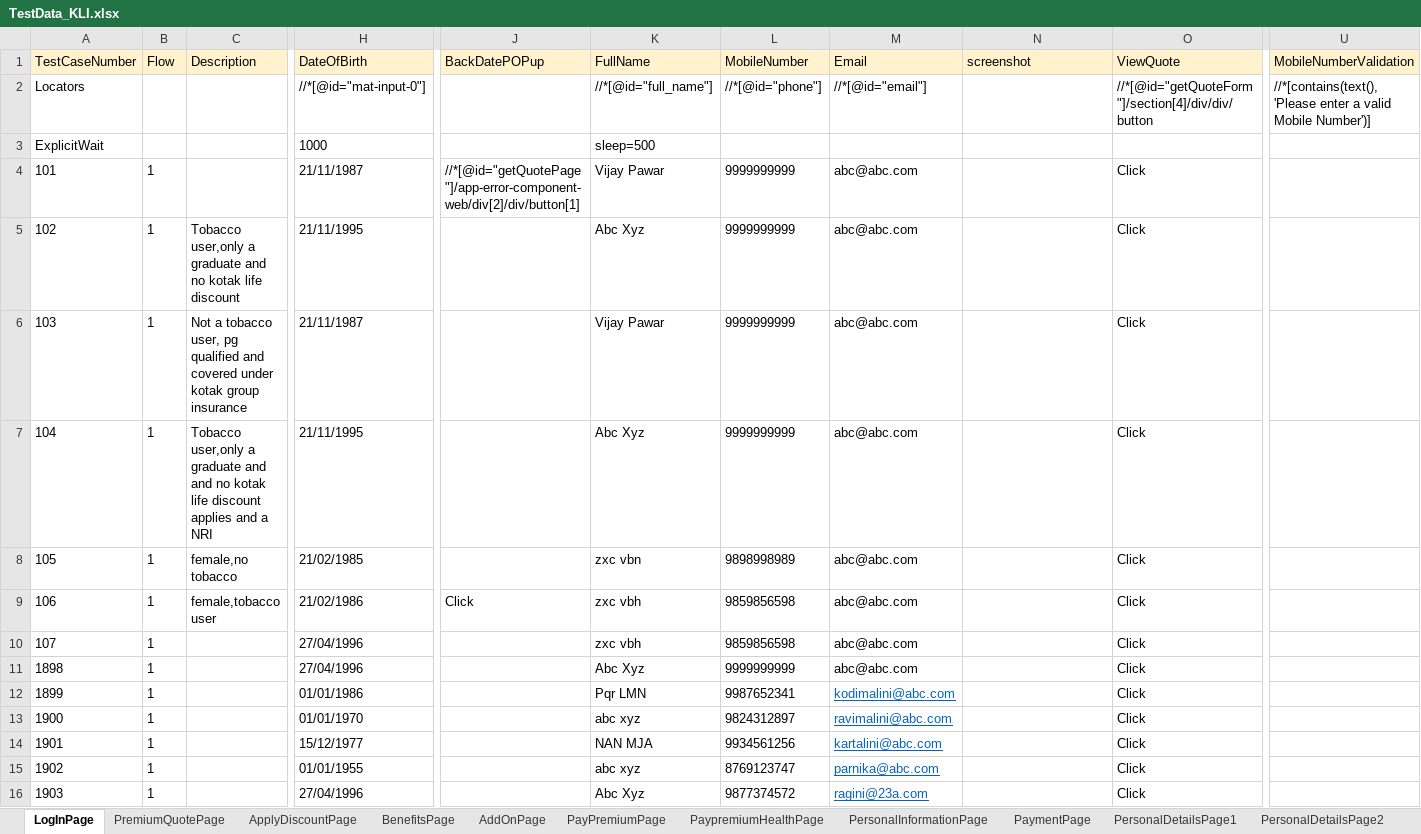
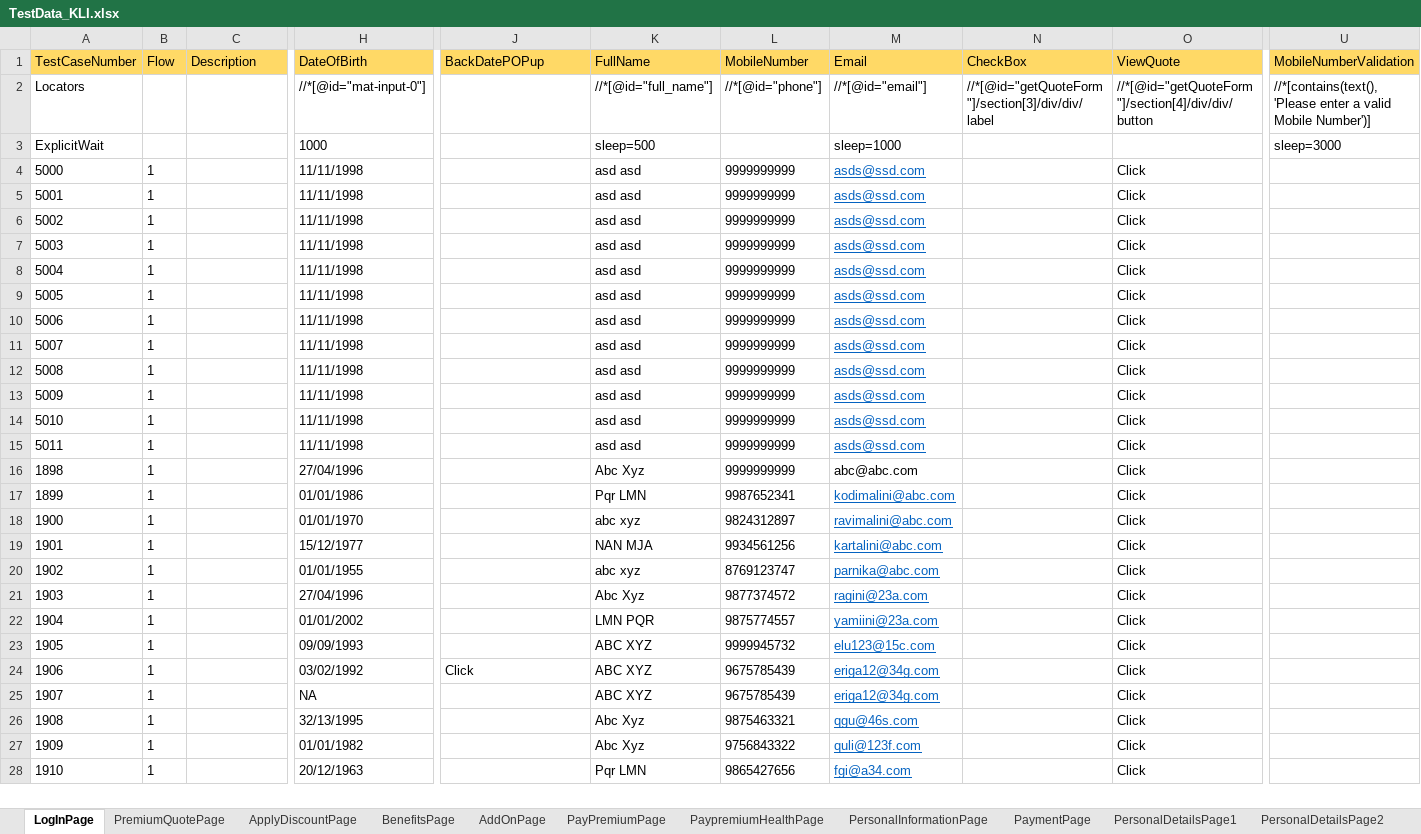
Before and after one commit to lucky0930/KLICCodelessFramework, an Excel workbook: resources/test_data/TestData_KLI.xlsx, sheet LogInPage, drawn as a sheet; only a part is shown, gaps mark what is left out; the shorter side is filled out with more unchanged rows; values as stored, in another font and other column widths than the file's, no borders; removed rows and columns are numbered as before the commit, all else as after; rows hold the shown columns only; the diff covers the shown part only; the diff names each change by its address in the sheet, - before the commit and + after, or states it on an @@ line.

```diff
--- a/resources/test_data/TestData_KLI.xlsx (sheet LogInPage)
+++ b/resources/test_data/TestData_KLI.xlsx (sheet LogInPage)
-A1:U1 fill: #FFF2CC
+A1:U1 fill: #FFD966
-N1: screenshot
+N1: CheckBox
-N2 (CheckBox): (empty)
+N2 (CheckBox): //*[@id="getQuoteForm"]/section[3]/div/div/label
-M3 (Email): (empty)
+M3 (Email): sleep=1000
-U3 (MobileNumberValidation): (empty)
+U3 (MobileNumberValidation): sleep=3000
-A4 (TestCaseNumber): 101
+A4 (TestCaseNumber): 5000
-H4 (DateOfBirth): 21/11/1987
+H4 (DateOfBirth): 11/11/1998
-J4 (BackDatePOPup): //*[@id="getQuotePage"]/app-error-component-web/div[2]/div/button[1]
+J4 (BackDatePOPup): (empty)
-K4 (FullName): Vijay Pawar
+K4 (FullName): asd asd
-M4 (Email): abc@abc.com
+M4 (Email): asds@ssd.com
@@ M4 underline: off → on, text colour: black → #0563C1 @@
-row 5: 102 | 1 | Tobacco user,only a graduate and no kotak life discount | 21/11/1995 |  | Abc Xyz | 9999999999 | abc@abc.com |  | Click
-A5 (TestCaseNumber): 103
+A5 (TestCaseNumber): 5001
-C5 (Description): Not a tobacco user, pg qualified and covered under kotak group insurance
+C5 (Description): (empty)
-H5 (DateOfBirth): 21/11/1987
+H5 (DateOfBirth): 11/11/1998
-K5 (FullName): Vijay Pawar
+K5 (FullName): asd asd
-M5 (Email): abc@abc.com
+M5 (Email): asds@ssd.com
@@ M5 underline: off → on, text colour: black → #0563C1 @@
-row 7: 104 | 1 | Tobacco user,only a graduate and and no kotak life discount applies and a NRI | 21/11/1995 |  | Abc Xyz | 9999999999 | abc@abc.com |  | Click
-row 8: 105 | 1 | female,no tobacco | 21/02/1985 |  | zxc vbn | 9898998989 | abc@abc.com |  | Click
-row 9: 106 | 1 | female,tobacco user | 21/02/1986 | Click | zxc vbh | 9859856598 | abc@abc.com |  | Click
-row 10: 107 | 1 |  | 27/04/1996 |  | zxc vbh | 9859856598 | abc@abc.com |  | Click
+row 6: 5002 | 1 |  | 11/11/1998 |  | asd asd | 9999999999 | asds@ssd.com |  | Click
+row 7: 5003 | 1 |  | 11/11/1998 |  | asd asd | 9999999999 | asds@ssd.com |  | Click
+row 8: 5004 | 1 |  | 11/11/1998 |  | asd asd | 9999999999 | asds@ssd.com |  | Click
+row 9: 5005 | 1 |  | 11/11/1998 |  | asd asd | 9999999999 | asds@ssd.com |  | Click
+row 10: 5006 | 1 |  | 11/11/1998 |  | asd asd | 9999999999 | asds@ssd.com |  | Click
+row 11: 5007 | 1 |  | 11/11/1998 |  | asd asd | 9999999999 | asds@ssd.com |  | Click
+row 12: 5008 | 1 |  | 11/11/1998 |  | asd asd | 9999999999 | asds@ssd.com |  | Click
+row 13: 5009 | 1 |  | 11/11/1998 |  | asd asd | 9999999999 | asds@ssd.com |  | Click
+row 14: 5010 | 1 |  | 11/11/1998 |  | asd asd | 9999999999 | asds@ssd.com |  | Click
+row 15: 5011 | 1 |  | 11/11/1998 |  | asd asd | 9999999999 | asds@ssd.com |  | Click
```
Also changed, not shown: 4 added rows and cell formats elsewhere in this sheet, sheet BenefitsPage, sheet PremiumQuotePage, sheet PersonalInformationPage, sheet PayPremiumPage, sheet PersonalDetailsPage2, sheet UploadDocsPage, 11 more sheets, resources/test_data/TestRunner_KLI.xlsx, 3 other files.
